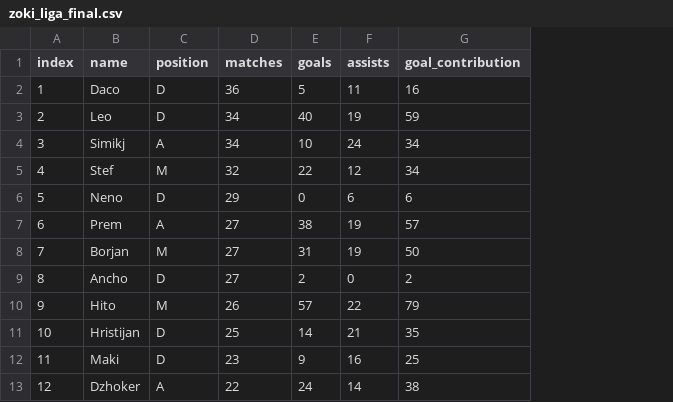
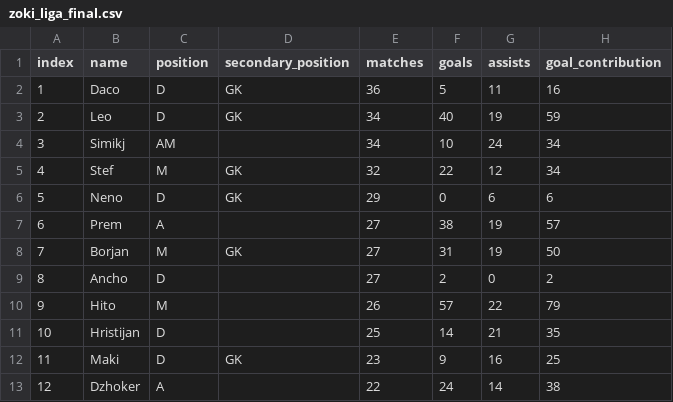
Before and after one commit to leonasanovski/Team-Splitter, a CSV file: zoki_liga_final.csv, drawn as a sheet; only a part is shown; the diff covers the shown part only; the diff names each change by its address in the sheet, - before the commit and + after, or states it on an @@ line.

```diff
--- a/zoki_liga_final.csv
+++ b/zoki_liga_final.csv
+column D (secondary_position), rows 2-12: GK | GK |  | GK | GK |  | GK |  |  |  | GK
-C4 (position): A
+C4 (position): AM
```
Also changed, not shown: 14 edited cells elsewhere in this file, 5 other files.
